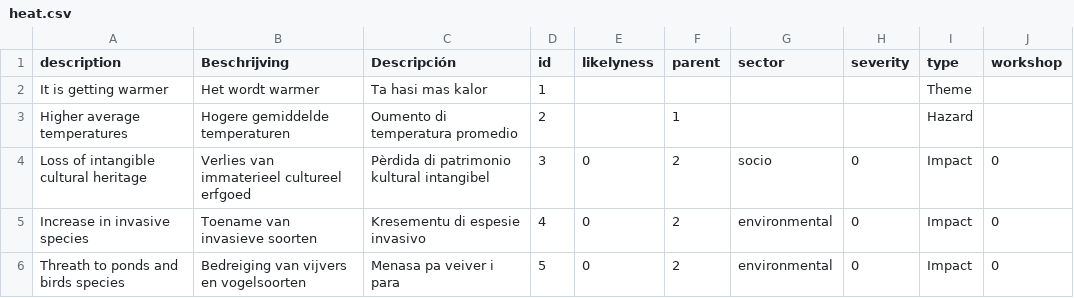
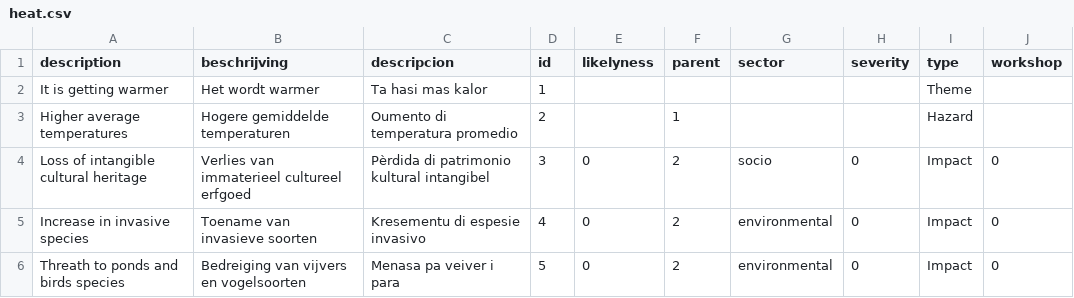
Before and after one commit to sophievanderhorst/data, a CSV file: bollen-cura/heat.csv, drawn as a sheet; only a part is shown.

```diff
--- a/bollen-cura/heat.csv
+++ b/bollen-cura/heat.csv
@@ -1,2 +1,2 @@
-description,Beschrijving,Descripción,id,likelyness,parent,sector,severity,type,workshop
+description,beschrijving,descripcion,id,likelyness,parent,sector,severity,type,workshop
 It is getting warmer,Het wordt warmer,Ta hasi mas kalor,1,,,,,Theme,
```
Also changed, not shown: bollen-cura/acid.csv, bollen-cura/drought.csv, 2 other files.
